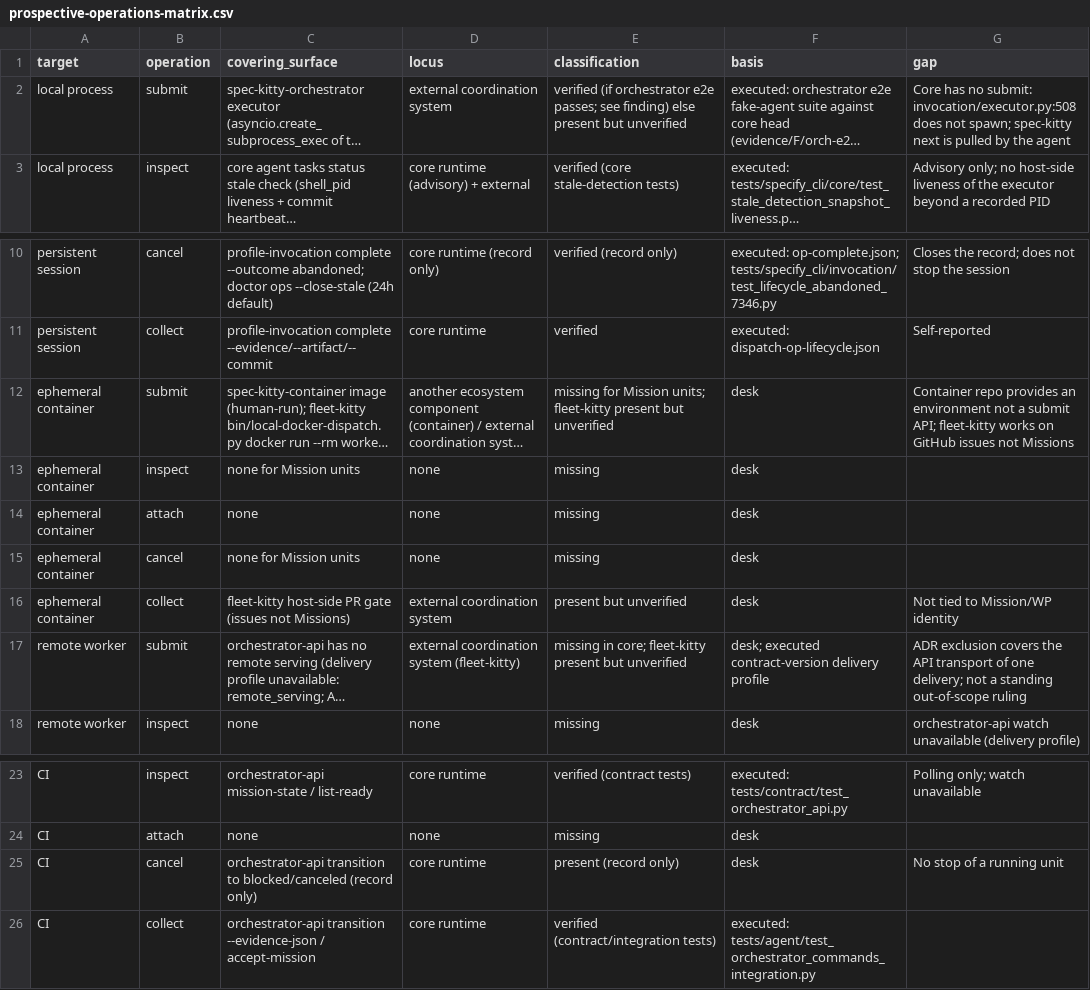
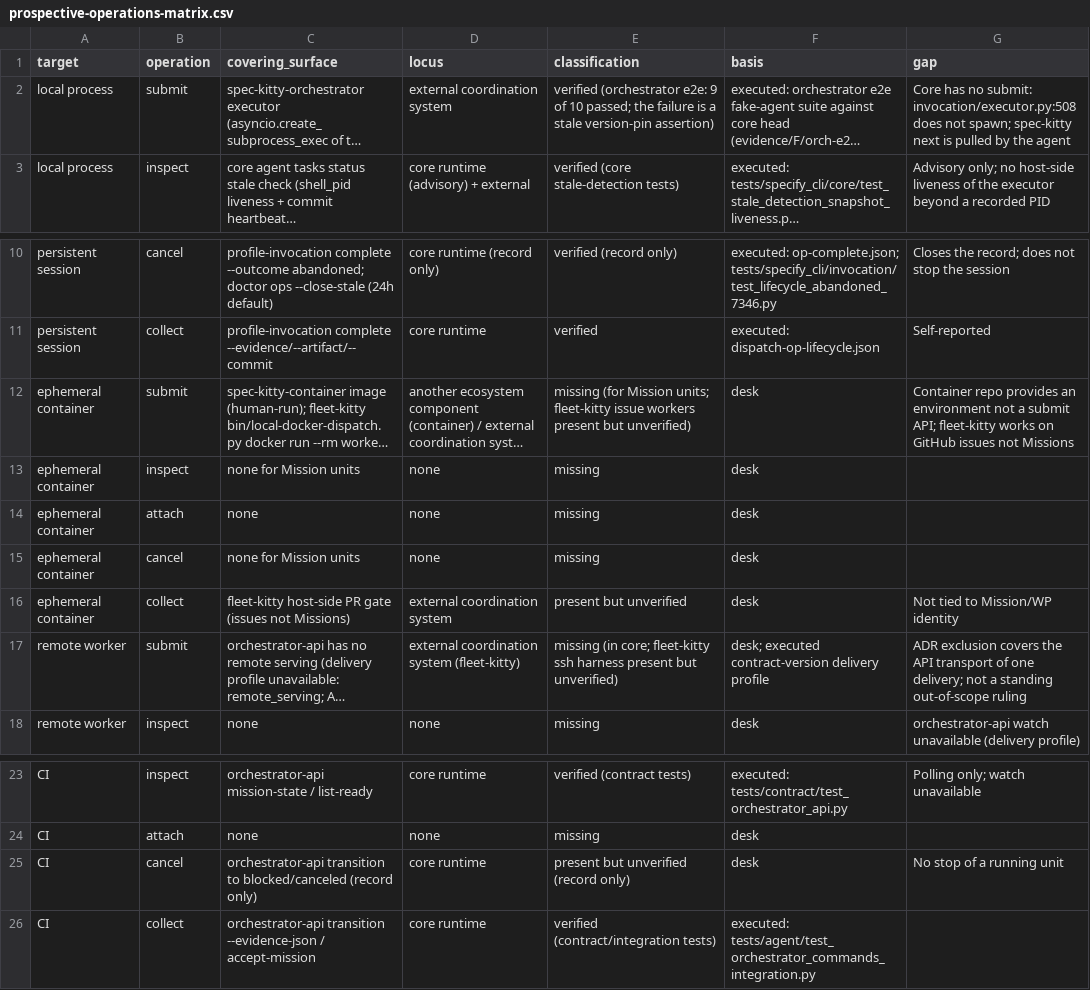
Before and after one commit to spec-kitty/spec-kitty, a CSV file: docs/reports/wayfinder-reconnaissance/2026-11-28/evidence/F/prospective-operations-matrix.csv, drawn as a sheet; only a part is shown, gaps mark what is left out; long unchanged cells end in …; the diff names each change by its address in the sheet, - before the commit and + after, or states it on an @@ line.

```diff
--- a/docs/reports/wayfinder-reconnaissance/2026-11-28/evidence/F/prospective-operations-matrix.csv
+++ b/docs/reports/wayfinder-reconnaissance/2026-11-28/evidence/F/prospective-operations-matrix.csv
-E2 (classification): verified (if orchestrator e2e passes; see finding) else present but unverified
+E2 (classification): verified (orchestrator e2e: 9 of 10 passed; the failure is a stale version-pin assertion)
-E12 (classification): missing for Mission units; fleet-kitty present but unverified
+E12 (classification): missing (for Mission units; fleet-kitty issue workers present but unverified)
-E17 (classification): missing in core; fleet-kitty present but unverified
+E17 (classification): missing (in core; fleet-kitty ssh harness present but unverified)
-E25 (classification): present (record only)
+E25 (classification): present but unverified (record only)
```
Also changed, not shown: 19 other files.
